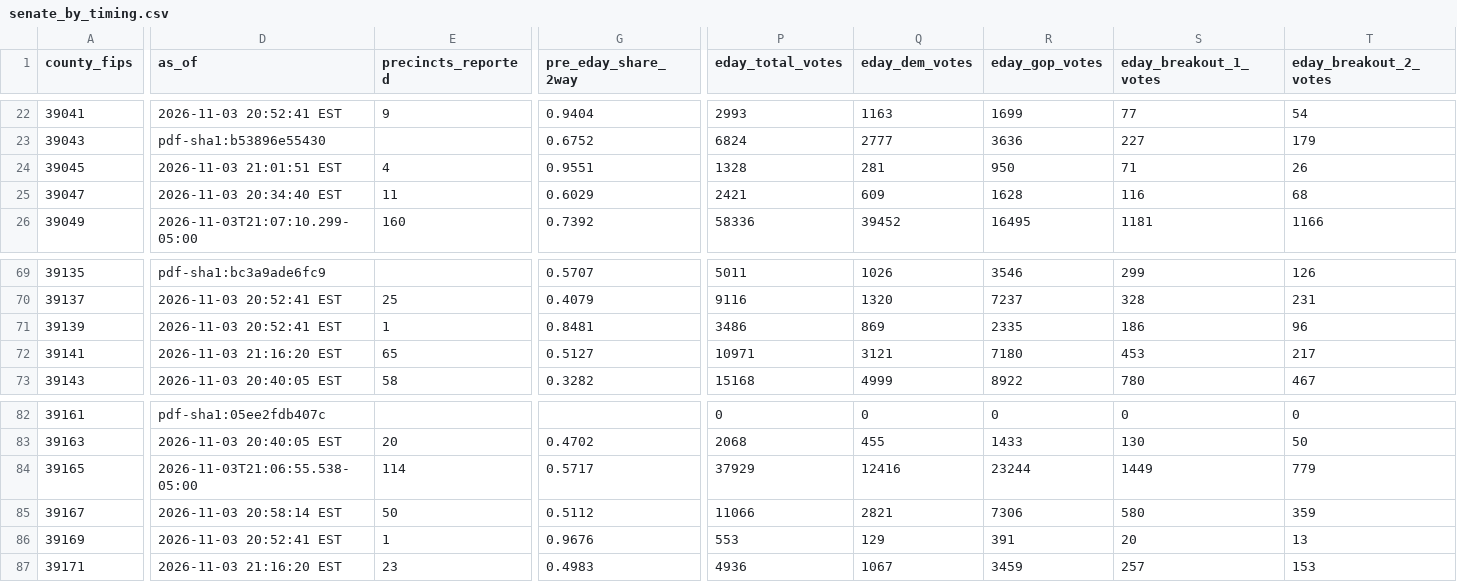
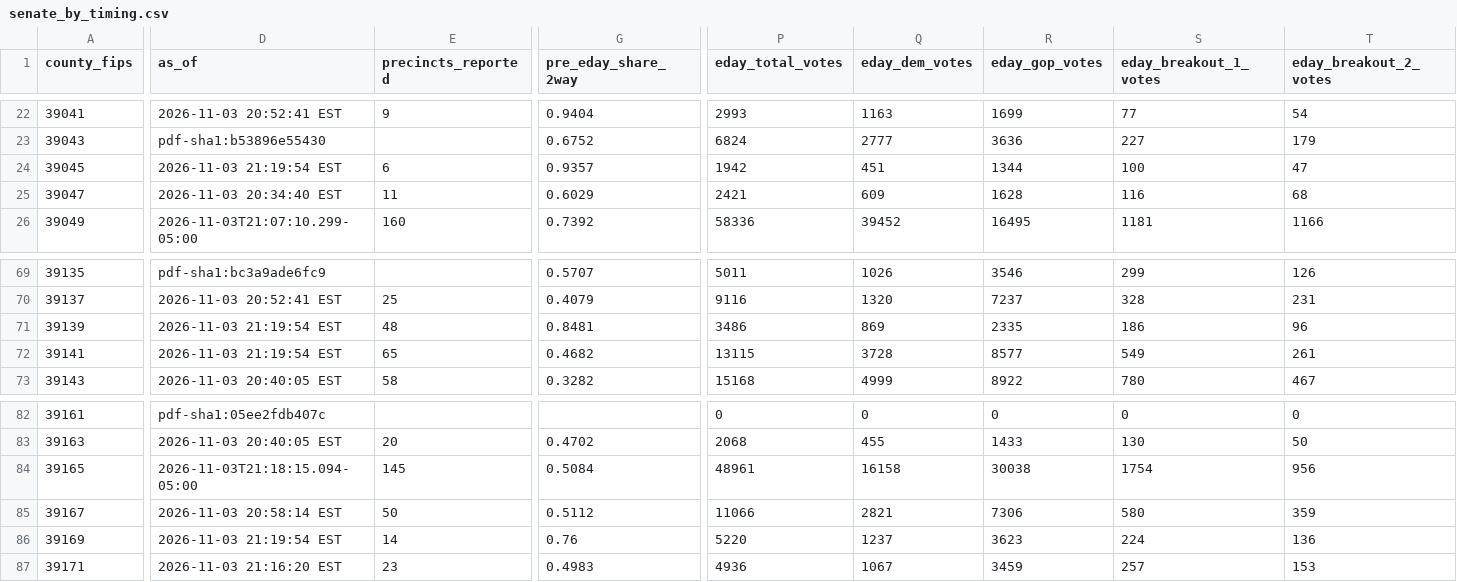
Before and after one commit to dscarvalone/scrapers2026, a CSV file: results/senate_by_timing.csv, drawn as a sheet; only a part is shown, gaps mark what is left out; the diff covers the shown part only; the diff names each change by its address in the sheet, - before the commit and + after, or states it on an @@ line.

```diff
--- a/results/senate_by_timing.csv
+++ b/results/senate_by_timing.csv
-D24 (as_of): 2026-11-03 21:01:51 EST
+D24 (as_of): 2026-11-03 21:19:54 EST
-E24 (precincts_reported): 4
+E24 (precincts_reported): 6
-G24 (pre_eday_share_2way): 0.9551
+G24 (pre_eday_share_2way): 0.9357
-P24 (eday_total_votes): 1328
+P24 (eday_total_votes): 1942
-Q24 (eday_dem_votes): 281
+Q24 (eday_dem_votes): 451
-R24 (eday_gop_votes): 950
+R24 (eday_gop_votes): 1344
-S24 (eday_breakout_1_votes): 71
+S24 (eday_breakout_1_votes): 100
-T24 (eday_breakout_2_votes): 26
+T24 (eday_breakout_2_votes): 47
-D71 (as_of): 2026-11-03 20:52:41 EST
+D71 (as_of): 2026-11-03 21:19:54 EST
-E71 (precincts_reported): 1
+E71 (precincts_reported): 48
-D72 (as_of): 2026-11-03 21:16:20 EST
+D72 (as_of): 2026-11-03 21:19:54 EST
-G72 (pre_eday_share_2way): 0.5127
+G72 (pre_eday_share_2way): 0.4682
-P72 (eday_total_votes): 10971
+P72 (eday_total_votes): 13115
-Q72 (eday_dem_votes): 3121
+Q72 (eday_dem_votes): 3728
-R72 (eday_gop_votes): 7180
+R72 (eday_gop_votes): 8577
-S72 (eday_breakout_1_votes): 453
+S72 (eday_breakout_1_votes): 549
-T72 (eday_breakout_2_votes): 217
+T72 (eday_breakout_2_votes): 261
-D84 (as_of): 2026-11-03T21:06:55.538-05:00
+D84 (as_of): 2026-11-03T21:18:15.094-05:00
-E84 (precincts_reported): 114
+E84 (precincts_reported): 145
-G84 (pre_eday_share_2way): 0.5717
+G84 (pre_eday_share_2way): 0.5084
-P84 (eday_total_votes): 37929
+P84 (eday_total_votes): 48961
-Q84 (eday_dem_votes): 12416
+Q84 (eday_dem_votes): 16158
-R84 (eday_gop_votes): 23244
+R84 (eday_gop_votes): 30038
-S84 (eday_breakout_1_votes): 1449
+S84 (eday_breakout_1_votes): 1754
-T84 (eday_breakout_2_votes): 779
+T84 (eday_breakout_2_votes): 956
-D86 (as_of): 2026-11-03 20:52:41 EST
+D86 (as_of): 2026-11-03 21:19:54 EST
-E86 (precincts_reported): 1
+E86 (precincts_reported): 14
-G86 (pre_eday_share_2way): 0.9676
+G86 (pre_eday_share_2way): 0.76
-P86 (eday_total_votes): 553
+P86 (eday_total_votes): 5220
-Q86 (eday_dem_votes): 129
+Q86 (eday_dem_votes): 1237
-R86 (eday_gop_votes): 391
+R86 (eday_gop_votes): 3623
-S86 (eday_breakout_1_votes): 20
+S86 (eday_breakout_1_votes): 224
-T86 (eday_breakout_2_votes): 13
+T86 (eday_breakout_2_votes): 136
```
Also changed, not shown: 44 edited cells elsewhere in this file, counties/warren/data/summary_wide.csv, results/senate_statewide_by_county.csv, 1 other file.
